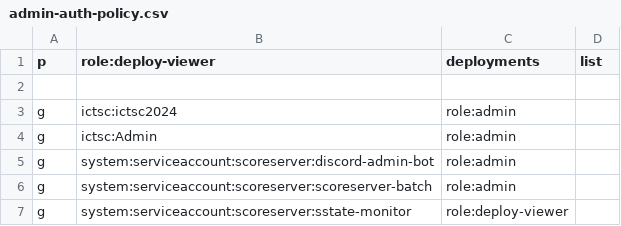
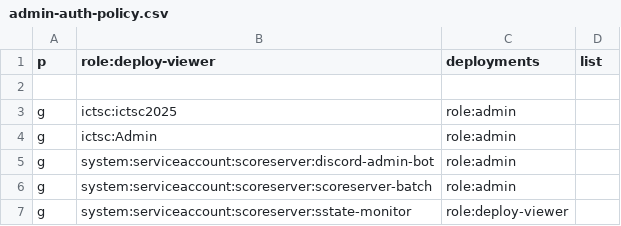
Before and after one commit to ictsc/ictsc-regalia-release, a CSV file: dev/admin-auth-policy.csv, drawn as a sheet.

Commit message:
fix admin team
Signed-off-by: Takuto Nagami <logica0419@gmail.com>

```diff
--- a/dev/admin-auth-policy.csv
+++ b/dev/admin-auth-policy.csv
@@ -2,3 +2,3 @@ p, role:deploy-viewer, deployments, list
 
-g, ictsc:ictsc2024, role:admin
+g, ictsc:ictsc2025, role:admin
 g, ictsc:Admin, role:admin
```
Also changed, not shown: prod/admin-auth-policy.csv.
